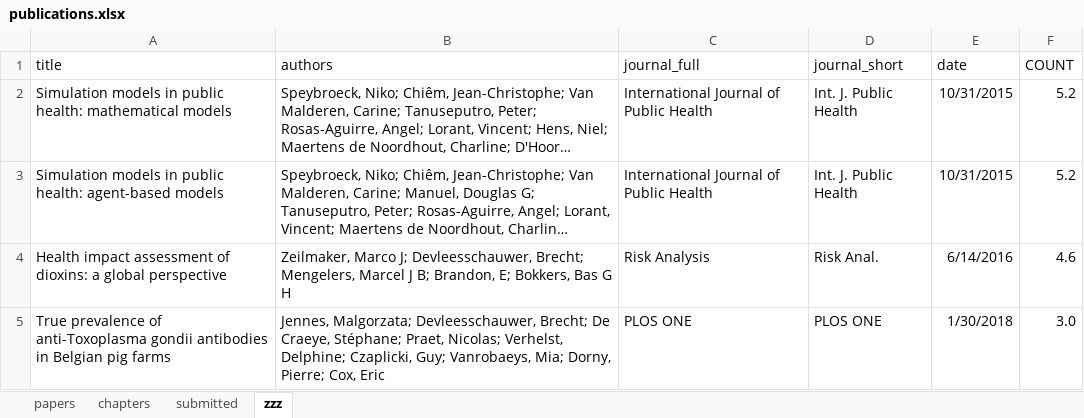
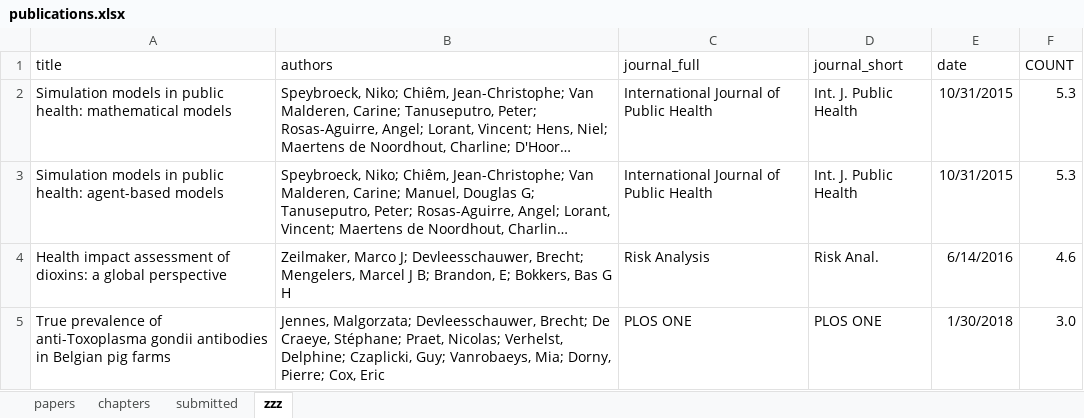
Before and after one commit to brechtdv/vitae, an Excel workbook: publications.xlsx, sheet zzz, drawn as a sheet; long unchanged cells end in …; values as stored, in another font and other column widths than the file's, no borders; table styles not drawn; the diff names each change by its address in the sheet, - before the commit and + after, or states it on an @@ line.

```diff
--- a/publications.xlsx (sheet zzz)
+++ b/publications.xlsx (sheet zzz)
-F2:F3 (COUNT): 5.2
+F2:F3 (COUNT): 5.3
```
Also changed, not shown: sheet submitted, 2 other files.
